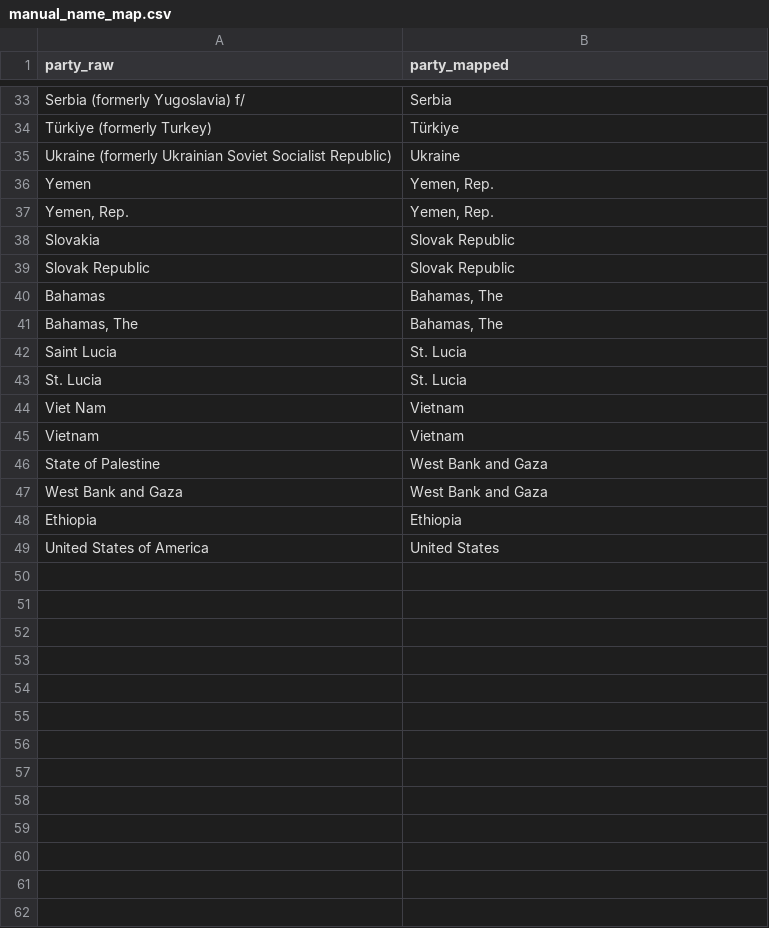
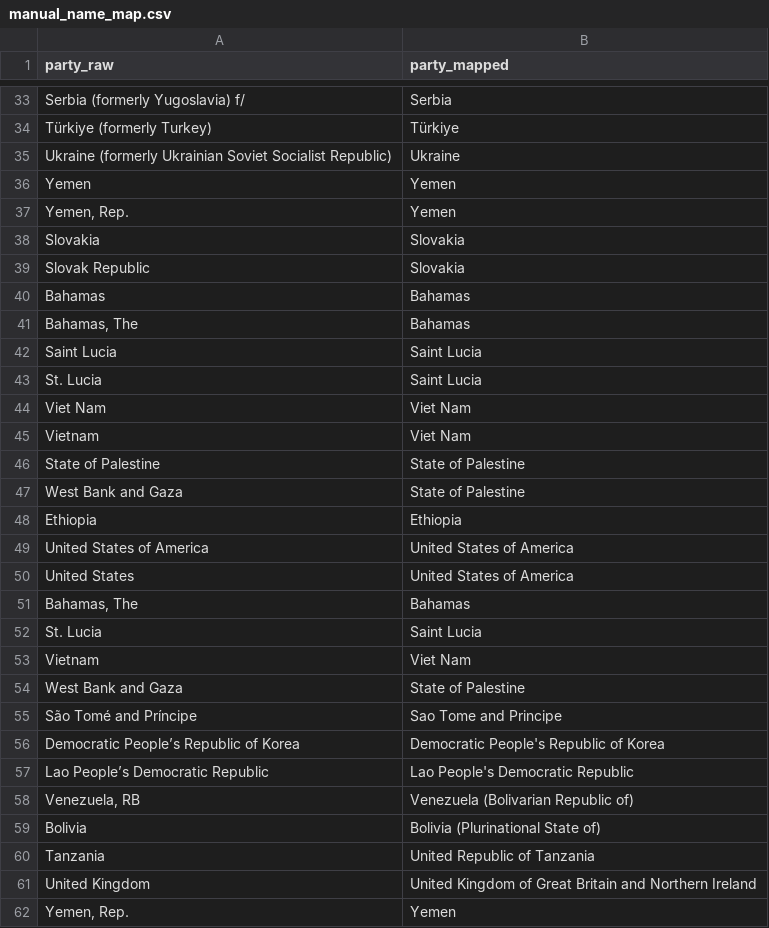
Before and after one commit to tierravivaai/cali-fund-allocation-model, a CSV file: data-raw/manual_name_map.csv, drawn as a sheet; only a part is shown, gaps mark what is left out; the diff covers the shown part only.

Commit message:
fix: restore consistent UN region and income group mappings
- Standardized manual_name_map to prioritize UNSD regional naming
- Added robust COALESCE logic in data_loader to map metadata using both standard and raw names
- Implemented comprehensive manual overrides for World Bank income groups to handle data gaps
- Verified 0 missing regions and 0 missing income groups across all CBD Parties (except EU)

Co-authored-by: factory-droid[bot] <138933559+factory-droid[bot]@users.noreply.github.com>

```diff
--- a/data-raw/manual_name_map.csv
+++ b/data-raw/manual_name_map.csv
@@ -35,15 +35,28 @@ party_raw,party_mapped
 "Ukraine (formerly Ukrainian Soviet Socialist Republic)","Ukraine"
-"Yemen","Yemen, Rep."
-"Yemen, Rep.","Yemen, Rep."
-"Slovakia","Slovak Republic"
-"Slovak Republic","Slovak Republic"
-"Bahamas","Bahamas, The"
-"Bahamas, The","Bahamas, The"
-"Saint Lucia","St. Lucia"
-"St. Lucia","St. Lucia"
-"Viet Nam","Vietnam"
-"Vietnam","Vietnam"
-"State of Palestine","West Bank and Gaza"
-"West Bank and Gaza","West Bank and Gaza"
+"Yemen","Yemen"
+"Yemen, Rep.","Yemen"
+"Slovakia","Slovakia"
+"Slovak Republic","Slovakia"
+"Bahamas","Bahamas"
+"Bahamas, The","Bahamas"
+"Saint Lucia","Saint Lucia"
+"St. Lucia","Saint Lucia"
+"Viet Nam","Viet Nam"
+"Vietnam","Viet Nam"
+"State of Palestine","State of Palestine"
+"West Bank and Gaza","State of Palestine"
 "Ethiopia","Ethiopia"
-"United States of America","United States"
+"United States of America","United States of America"
+"United States","United States of America"
+"Bahamas, The","Bahamas"
+"St. Lucia","Saint Lucia"
+"Vietnam","Viet Nam"
+"West Bank and Gaza","State of Palestine"
+"São Tomé and Príncipe","Sao Tome and Principe"
+"Democratic People’s Republic of Korea","Democratic People's Republic of Korea"
+"Lao People’s Democratic Republic","Lao People's Democratic Republic"
+"Venezuela, RB","Venezuela (Bolivarian Republic of)"
+"Bolivia","Bolivia (Plurinational State of)"
+"Tanzania","United Republic of Tanzania"
+"United Kingdom","United Kingdom of Great Britain and Northern Ireland"
+"Yemen, Rep.","Yemen"
```
Also changed, not shown: 2 added rows and 15 edited cells elsewhere in this file, 1 other file.
